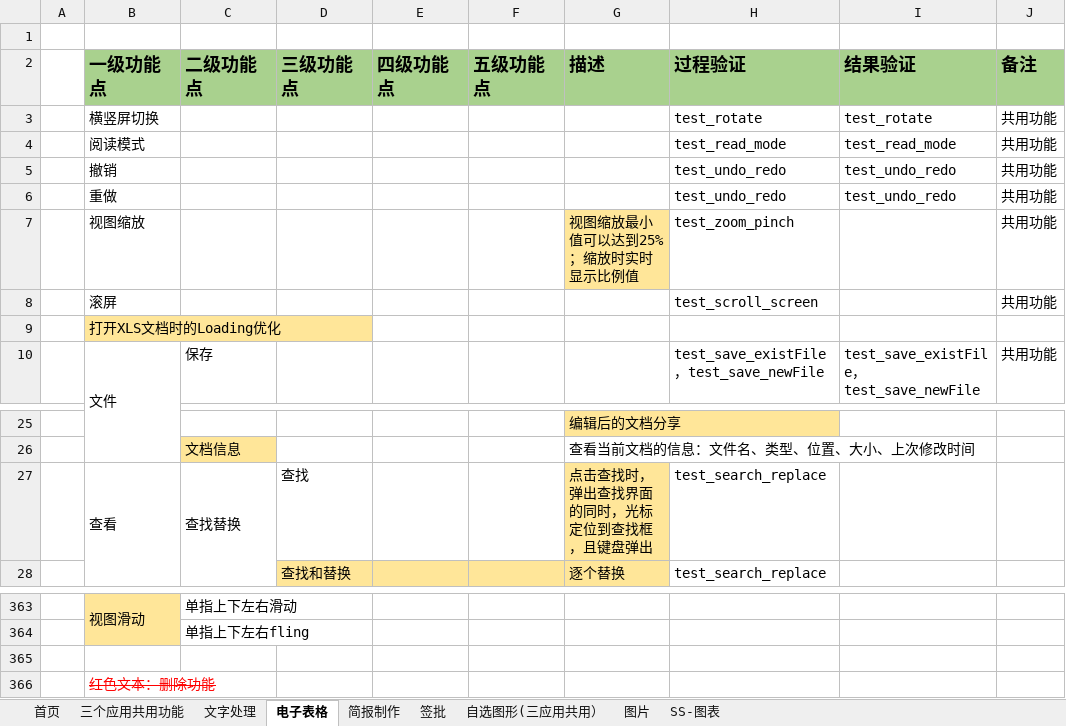
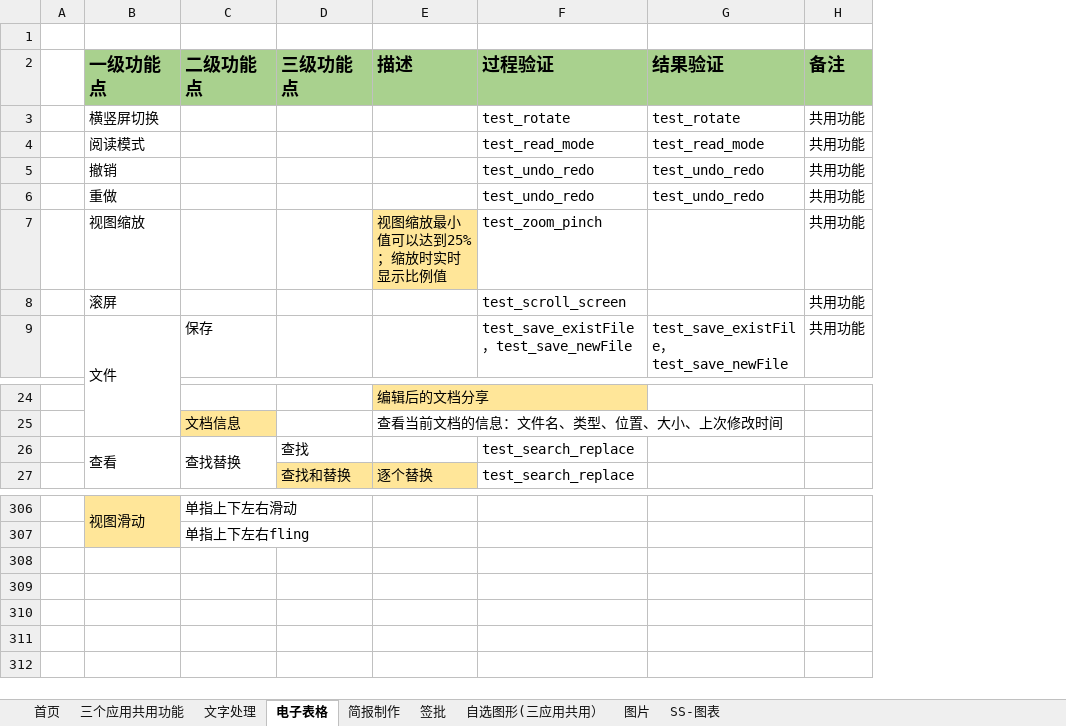
Before and after one commit to BraneZhang/office_test_project, an Excel workbook: APP_info/永中Office手机版功能点清单0926（按模块）.xlsx, sheet 电子表格, drawn as a sheet; only a part is shown, gaps mark what is left out; values as stored, in another font and other column widths than the file's, no borders; conditional formats not drawn; removed rows and columns are numbered as before the commit, all else as after; the diff covers the shown part only; the diff names each change by its address in the sheet, - before the commit and + after, or states it on an @@ line.

```diff
--- a/APP_info/永中Office手机版功能点清单0926（按模块）.xlsx (sheet 电子表格)
+++ b/APP_info/永中Office手机版功能点清单0926（按模块）.xlsx (sheet 电子表格)
-column E (四级功能点), empty
-column F (五级功能点), empty
-row 9: 1 | 打开XLS文档时的Loading优化
-E26 (描述): 点击查找时，弹出查找界面的同时，光标定位到查找框，且键盘弹出
+E26 (描述): (empty)
-E26 fill: #FFE699
+E26 fill: none
-row 365: (empty)
-row 366:  | 红色文本：删除功能
```
Also changed, not shown: 56 removed rows elsewhere in this sheet, sheet 首页, sheet 简报制作.
